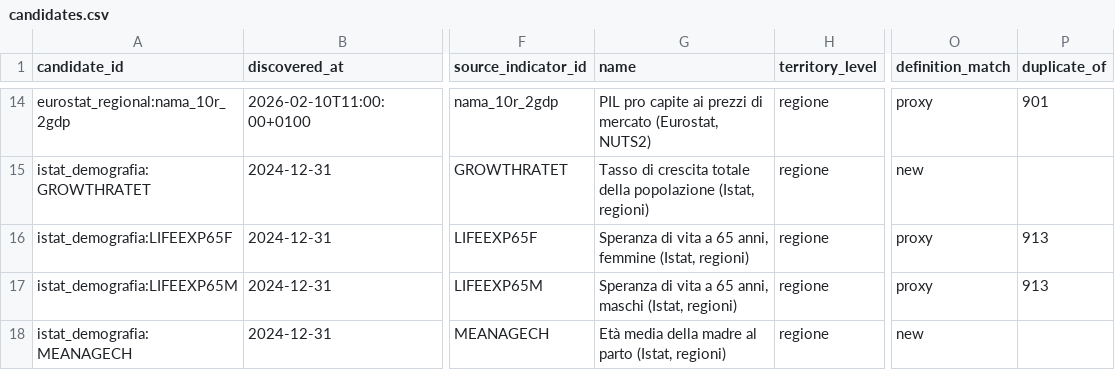
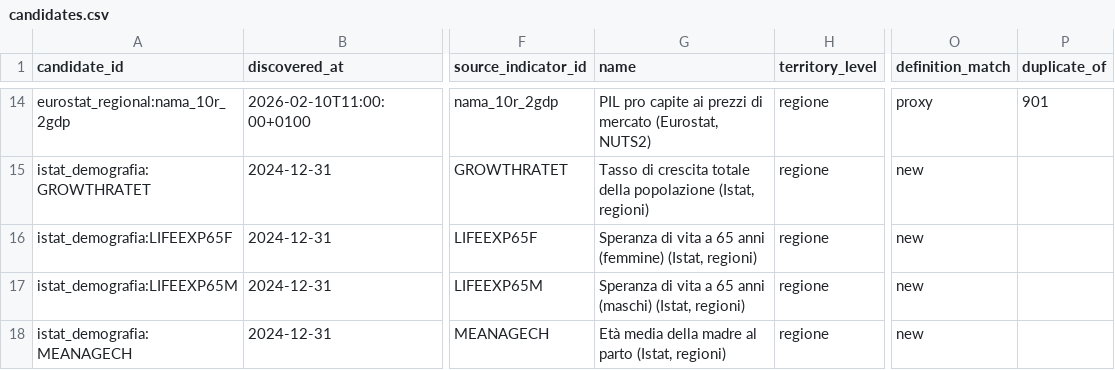
Before and after one commit to nmaiese/diset-viz, a CSV file: data/discovery/candidates.csv, drawn as a sheet; only a part is shown, gaps mark what is left out; the diff names each change by its address in the sheet, - before the commit and + after, or states it on an @@ line.

```diff
--- a/data/discovery/candidates.csv
+++ b/data/discovery/candidates.csv
-G16 (name): …a 65 anni, femmine (Istat, regioni)
+G16 (name): …a 65 anni (femmine) (Istat, regioni)
-O16:O17 (definition_match): proxy
+O16:O17 (definition_match): new
-P16:P17 (duplicate_of): 913
+P16:P17 (duplicate_of): (empty)
-G17 (name): …a 65 anni, maschi (Istat, regioni)
+G17 (name): …a 65 anni (maschi) (Istat, regioni)
```
Also changed, not shown: app/static/data/external_indicator_manifest.csv, data/discovery/curation.csv, 3 other files.
